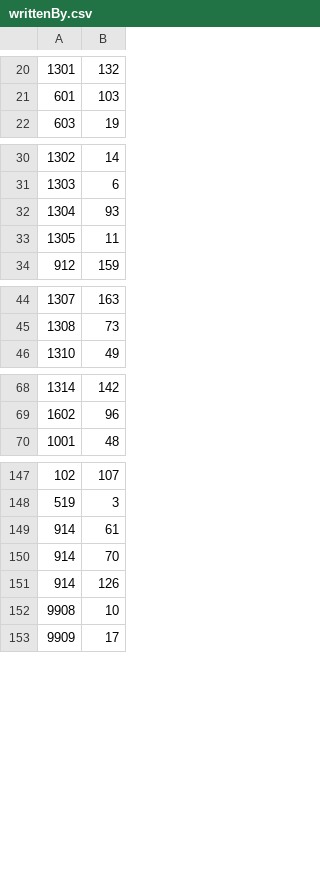
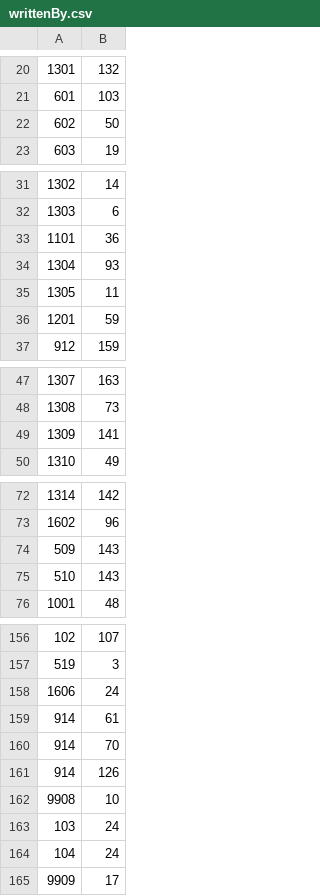
Before and after one commit to PietroIaia/CEIC_Libros, a CSV file: CSV/writtenBy.csv, drawn as a sheet; only a part is shown, gaps mark what is left out; the diff covers the shown part only; the diff names each change by its address in the sheet, - before the commit and + after, or states it on an @@ line.

```diff
--- a/CSV/writtenBy.csv
+++ b/CSV/writtenBy.csv
+row 22: 602 | 50
+row 33: 1101 | 36
+row 36: 1201 | 59
+row 49: 1309 | 141
+row 74: 509 | 143
+row 75: 510 | 143
+row 158: 1606 | 24
+row 163: 103 | 24
+row 164: 104 | 24
```
Also changed, not shown: 5 added rows elsewhere in this file, 6 other files.
